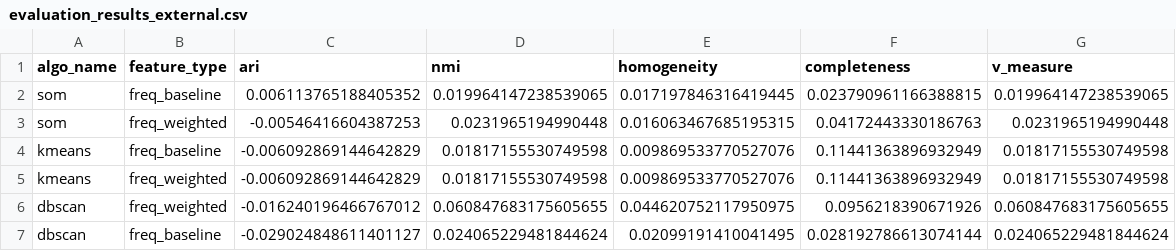
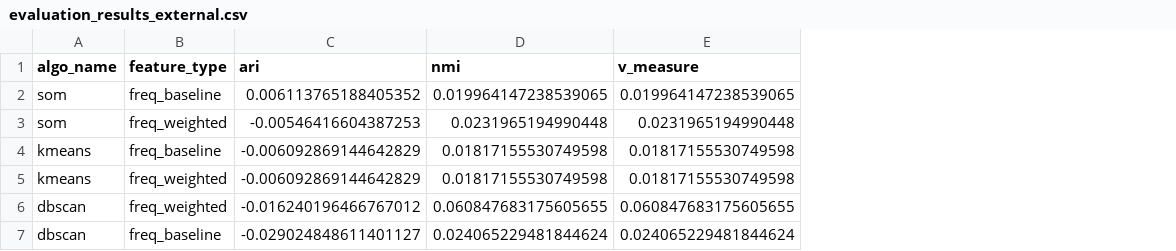
Before and after one commit to Seizh7/CAPITOLWATCH, a CSV file: data/visualizations/evaluation_results_external.csv, drawn as a sheet; the diff names each change by its address in the sheet, - before the commit and + after, or states it on an @@ line.

Commit message:
remove unused external metrics

```diff
--- a/data/visualizations/evaluation_results_external.csv
+++ b/data/visualizations/evaluation_results_external.csv
-column E (homogeneity), rows 2-7: 0.017197846316419445 | 0.016063467685195315 | 0.009869533770527076 | 0.009869533770527076 | 0.044620752117950975 | 0.02099191410041495
-column F (completeness), rows 2-7: 0.023790961166388815 | 0.04172443330186763 | 0.11441363896932949 | 0.11441363896932949 | 0.0956218390671926 | 0.028192786613074144
```
Also changed, not shown: 3 other files.
